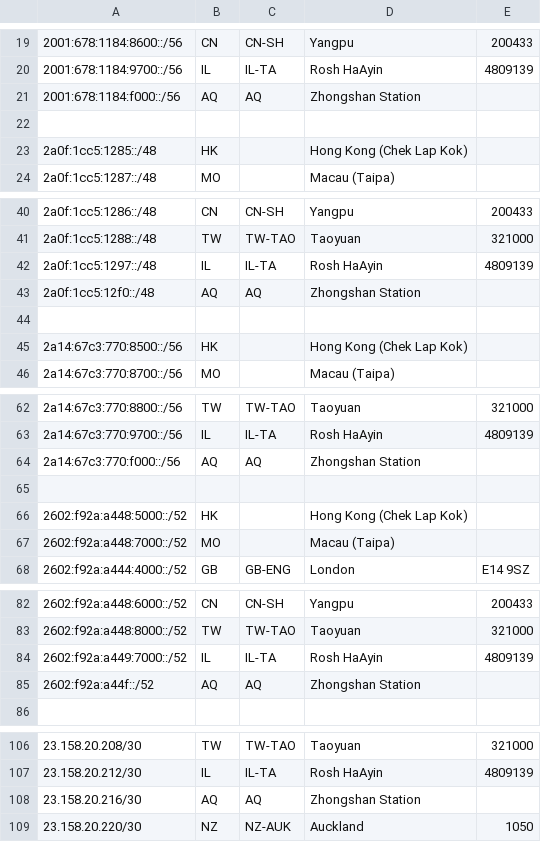
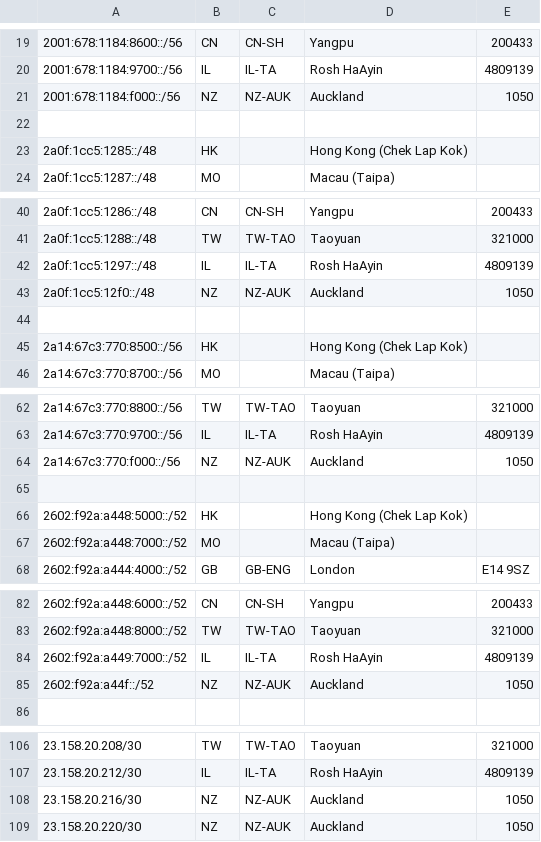
Before and after one commit to tianshome/geofeed, a CSV file: geofeed_large.csv, drawn as a sheet; only a part is shown, gaps mark what is left out.

Commit message:
20260518-2a

```diff
--- a/geofeed_large.csv
+++ b/geofeed_large.csv
@@ -20,3 +20,3 @@
 2001:678:1184:9700::/56,IL,IL-TA,Rosh HaAyin,4809139
-2001:678:1184:f000::/56,AQ,AQ,Zhongshan Station,
+2001:678:1184:f000::/56,NZ,NZ-AUK,Auckland,1050
 
@@ -42,3 +42,3 @@
 2a0f:1cc5:1297::/48,IL,IL-TA,Rosh HaAyin,4809139
-2a0f:1cc5:12f0::/48,AQ,AQ,Zhongshan Station,
+2a0f:1cc5:12f0::/48,NZ,NZ-AUK,Auckland,1050
 
@@ -63,3 +63,3 @@
 2a14:67c3:770:9700::/56,IL,IL-TA,Rosh HaAyin,4809139
-2a14:67c3:770:f000::/56,AQ,AQ,Zhongshan Station,
+2a14:67c3:770:f000::/56,NZ,NZ-AUK,Auckland,1050
 
@@ -84,3 +84,3 @@
 2602:f92a:a449:7000::/52,IL,IL-TA,Rosh HaAyin,4809139
-2602:f92a:a44f::/52,AQ,AQ,Zhongshan Station,
+2602:f92a:a44f::/52,NZ,NZ-AUK,Auckland,1050
 
@@ -107,3 +107,3 @@
 23.158.20.212/30,IL,IL-TA,Rosh HaAyin,4809139
-23.158.20.216/30,AQ,AQ,Zhongshan Station,
+23.158.20.216/30,NZ,NZ-AUK,Auckland,1050
 23.158.20.220/30,NZ,NZ-AUK,Auckland,1050
```
